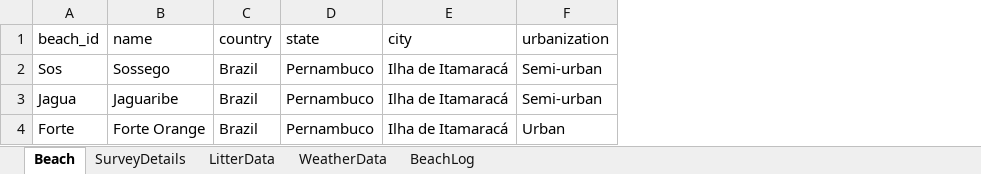
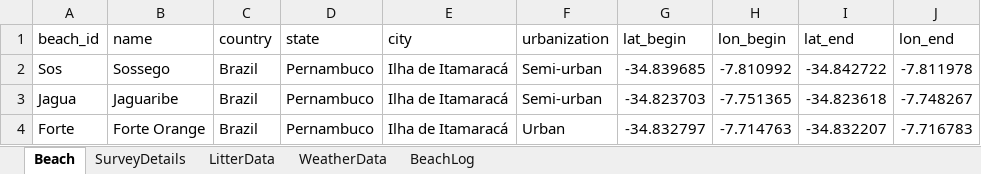
Before and after one commit to ramos-bruna/MarineLitter_database, an Excel workbook: ML_DB.xlsx, sheet Beach, drawn as a sheet; values as stored, in another font and other column widths than the file's, no borders; the diff names each change by its address in the sheet, - before the commit and + after, or states it on an @@ line.

```diff
--- a/ML_DB.xlsx (sheet Beach)
+++ b/ML_DB.xlsx (sheet Beach)
+column G (lat_begin), rows 2-4: -34.839685 | -34.823703 | -34.832797
+column H (lon_begin), rows 2-4: -7.810992 | -7.751365 | -7.714763
+column I (lat_end), rows 2-4: -34.842722 | -34.823618 | -34.832207
+column J (lon_end), rows 2-4: -7.811978 | -7.748267 | -7.716783
```
Also changed, not shown: sheet LitterData, sheet SurveyDetails, sheet WeatherData, sheet BeachLog.
